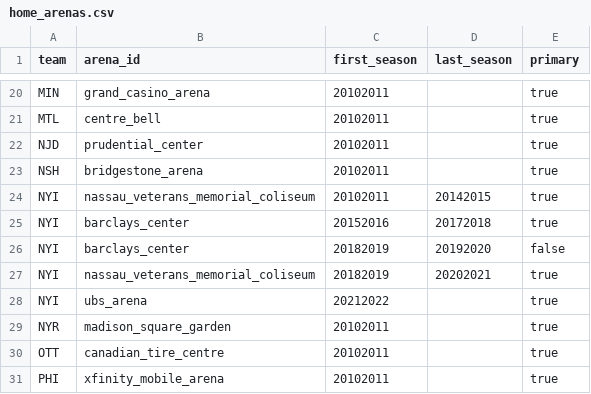
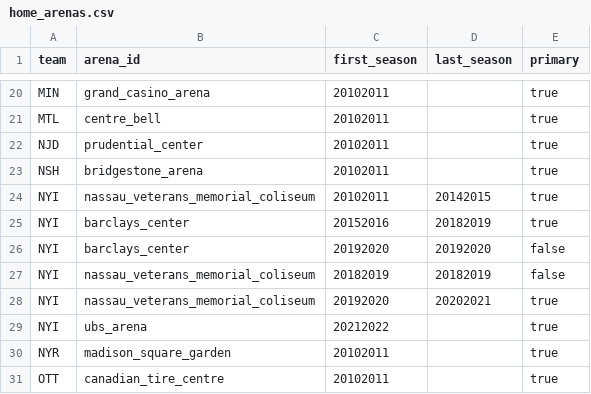
Before and after one commit to HeikkiMatias/nhl-edge, a CSV file: src/nhl_edge/reference/home_arenas.csv, drawn as a sheet; only a part is shown, gaps mark what is left out; the shorter side is filled out with more unchanged rows.

```diff
--- a/src/nhl_edge/reference/home_arenas.csv
+++ b/src/nhl_edge/reference/home_arenas.csv
@@ -24,5 +24,6 @@ NSH,bridgestone_arena,20102011,,true
 NYI,nassau_veterans_memorial_coliseum,20102011,20142015,true
-NYI,barclays_center,20152016,20172018,true
-NYI,barclays_center,20182019,20192020,false
-NYI,nassau_veterans_memorial_coliseum,20182019,20202021,true
+NYI,barclays_center,20152016,20182019,true
+NYI,barclays_center,20192020,20192020,false
+NYI,nassau_veterans_memorial_coliseum,20182019,20182019,false
+NYI,nassau_veterans_memorial_coliseum,20192020,20202021,true
 NYI,ubs_arena,20212022,,true
```
Also changed, not shown: 5 other files.
